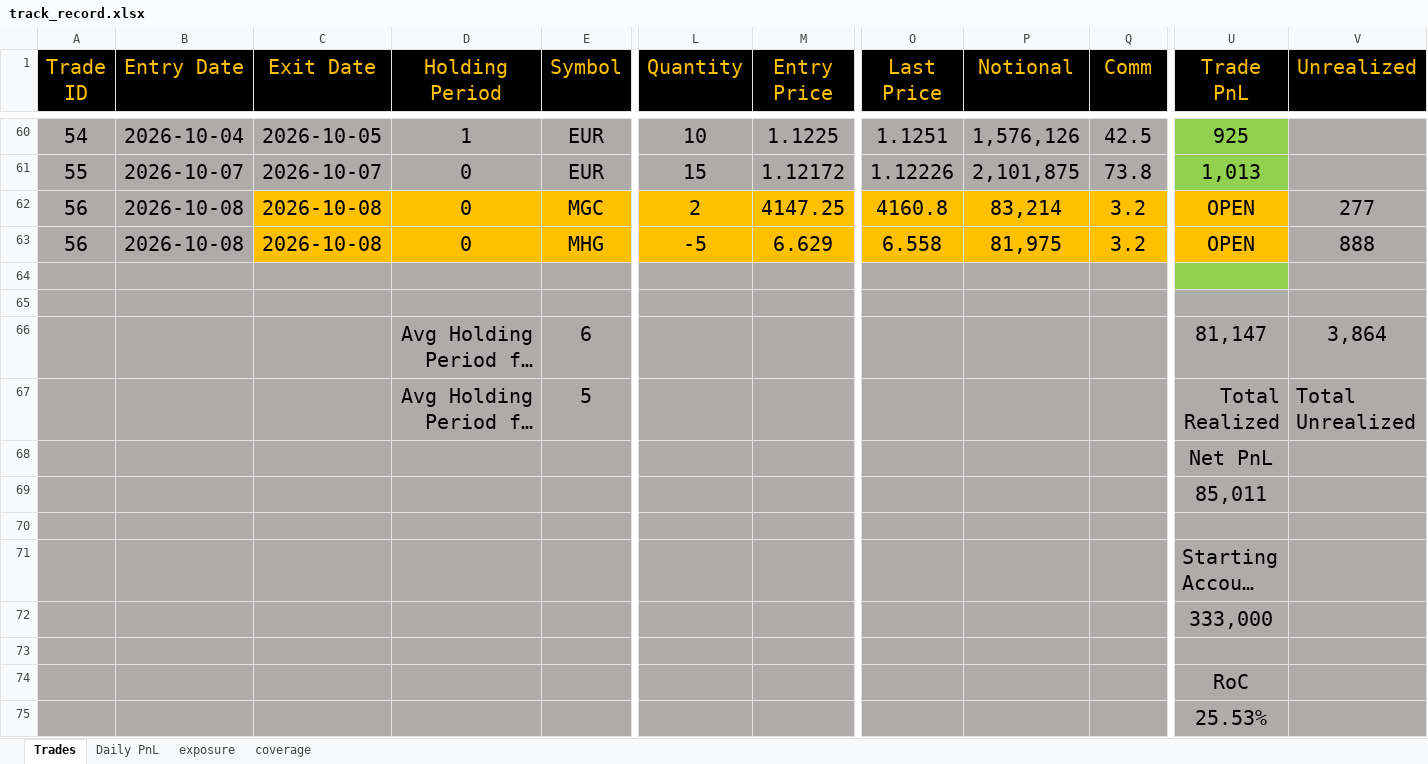
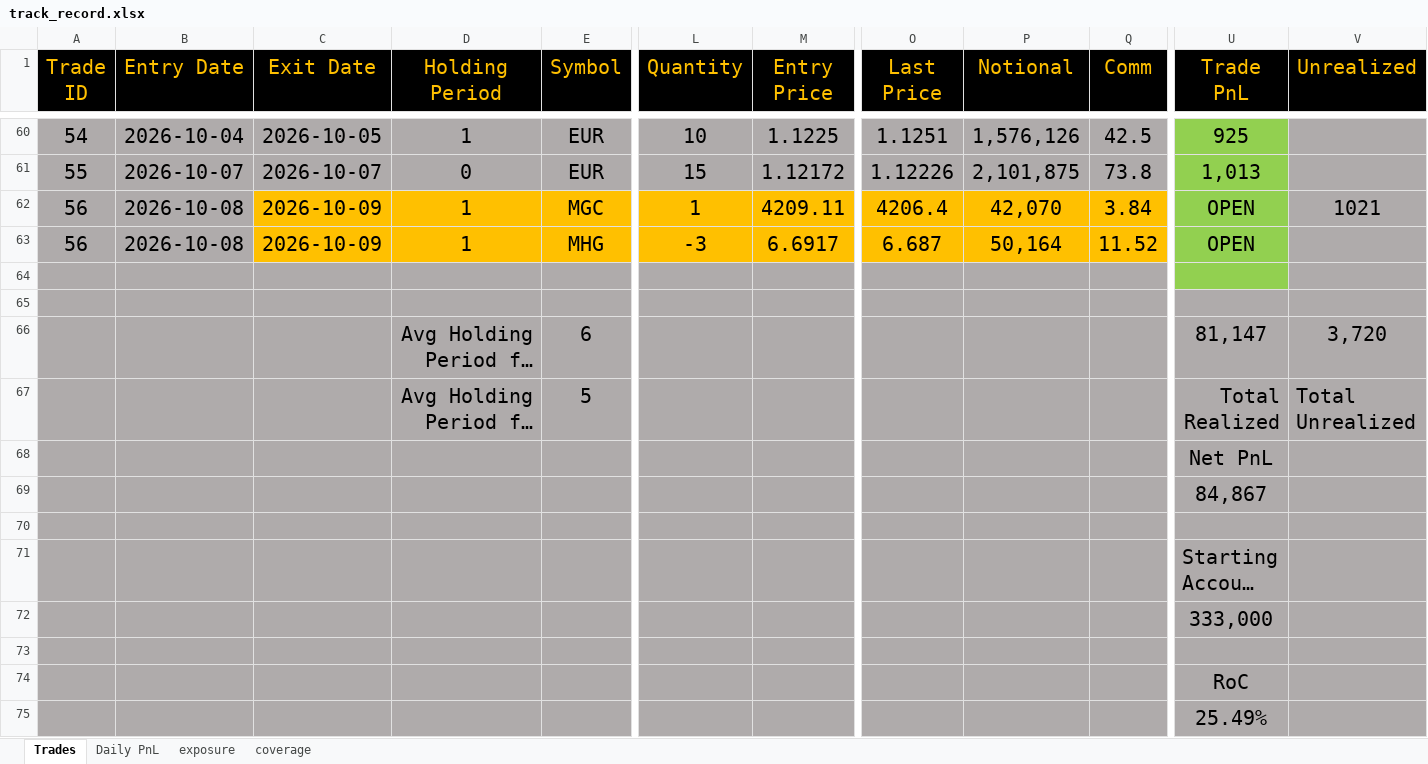
Before and after one commit to bkayabkaya/bookmonitor, an Excel workbook: track_record.xlsx, sheet Trades, drawn as a sheet; only a part is shown, gaps mark what is left out; long unchanged cells end in …; values as stored, in another font and other column widths than the file's, no borders; the diff names each change by its address in the sheet, - before the commit and + after, or states it on an @@ line.

Commit message:
Add files via upload

```diff
--- a/track_record.xlsx (sheet Trades)
+++ b/track_record.xlsx (sheet Trades)
-C62:C63 (Exit Date): 2026-10-08
+C62:C63 (Exit Date): 2026-10-09
-D62:D63 (Holding Period): 0
+D62:D63 (Holding Period): 1
-L62 (Quantity): 2
+L62 (Quantity): 1
-M62 (Entry Price): 4147.25
+M62 (Entry Price): 4209.11
-O62 (Last Price): 4160.8
+O62 (Last Price): 4206.4
-P62 (Notional): 83,214
+P62 (Notional): 42,070
-Q62 (Comm): 3.2
+Q62 (Comm): 3.84
-U62:U63 fill: #FFC000
+U62:U63 fill: #92D050
-V62 (Unrealized): 277
+V62 (Unrealized): 1021
-L63 (Quantity): -5
+L63 (Quantity): -3
-M63 (Entry Price): 6.629
+M63 (Entry Price): 6.6917
-O63 (Last Price): 6.558
+O63 (Last Price): 6.687
-P63 (Notional): 81,975
+P63 (Notional): 50,164
-Q63 (Comm): 3.2
+Q63 (Comm): 11.52
-V63 (Unrealized): 888
+V63 (Unrealized): (empty)
-V66 (Unrealized): 3,864
+V66 (Unrealized): 3,720
-U69 (Trade PnL): 85,011
+U69 (Trade PnL): 84,867
-U75 (Trade PnL): 25.53%
+U75 (Trade PnL): 25.49%
```
Also changed, not shown: sheet Daily PnL.
